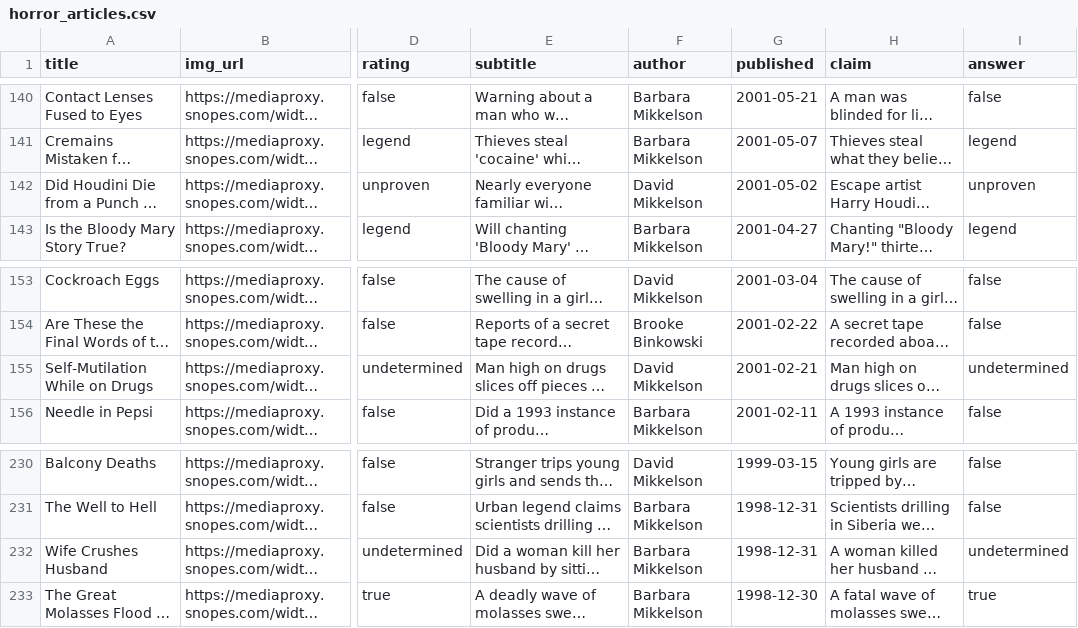
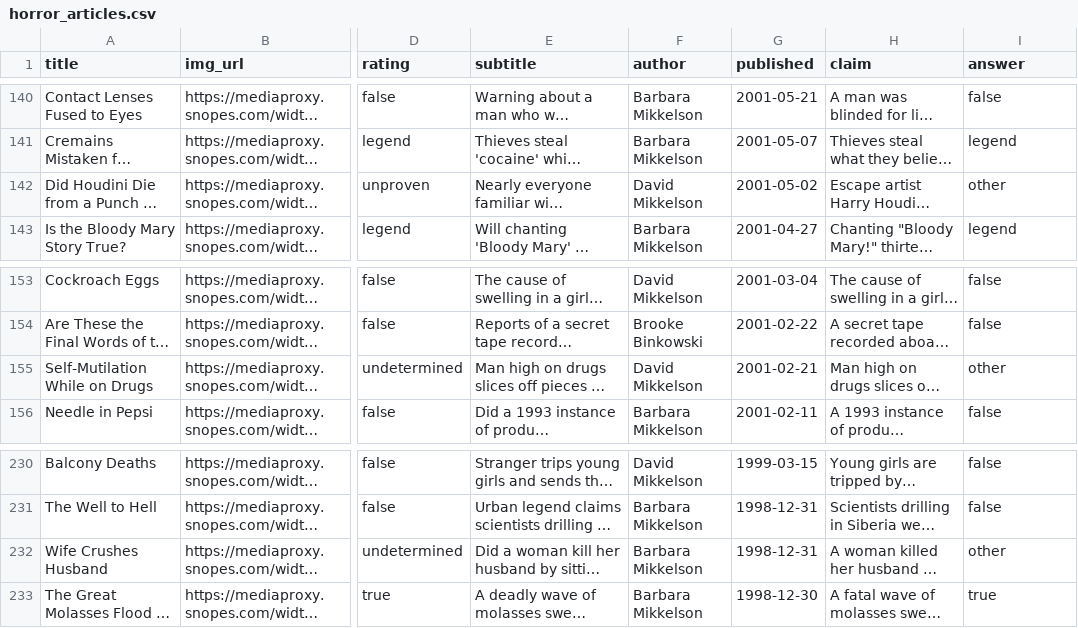
Before and after one commit to natrivera/tidytuesday, a CSV file: 2023/2023-10-31/horror_articles.csv, drawn as a sheet; only a part is shown, gaps mark what is left out; long unchanged cells end in …; the diff covers the shown part only; the diff names each change by its address in the sheet, - before the commit and + after, or states it on an @@ line.

```diff
--- a/2023/2023-10-31/horror_articles.csv
+++ b/2023/2023-10-31/horror_articles.csv
-I142 (answer): unproven
+I142 (answer): other
-I155 (answer): undetermined
+I155 (answer): other
-I232 (answer): undetermined
+I232 (answer): other
```
Also changed, not shown: 17 edited cells elsewhere in this file.
